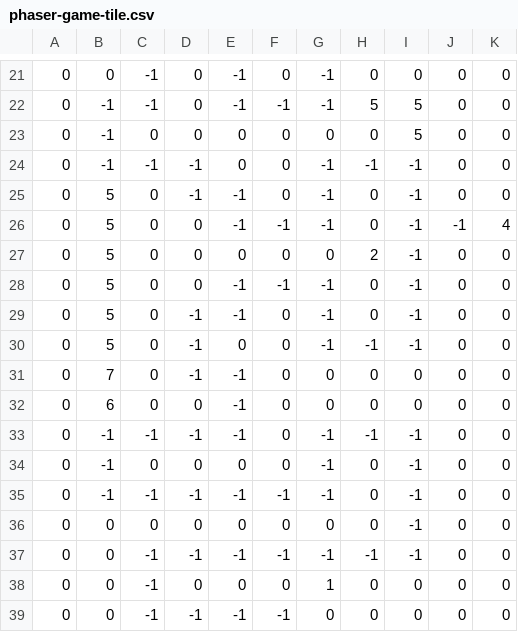
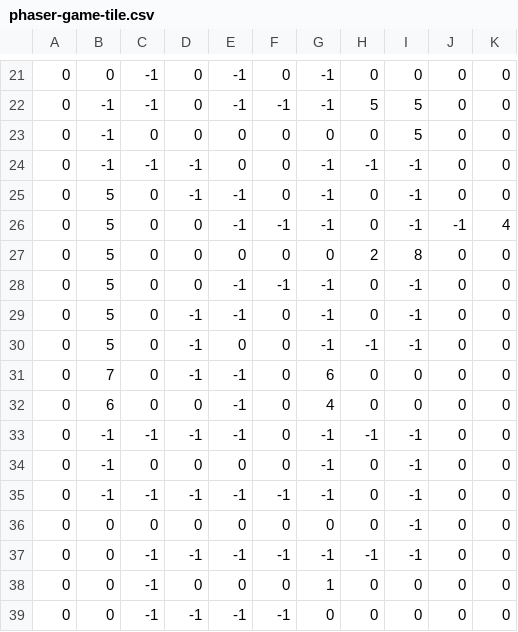
Before and after one commit to thathurtabit/Otee, a CSV file: assets/data/phaser-game-tile.csv, drawn as a sheet; only a part is shown, gaps mark what is left out.

```diff
--- a/assets/data/phaser-game-tile.csv
+++ b/assets/data/phaser-game-tile.csv
@@ -26,3 +26,3 @@
  0, 5, 0, 0,-1,-1,-1, 0,-1,-1, 4
- 0, 5, 0, 0, 0, 0, 0, 2,-1, 0, 0
+ 0, 5, 0, 0, 0, 0, 0, 2, 8, 0, 0
  0, 5, 0, 0,-1,-1,-1, 0,-1, 0, 0
@@ -30,4 +30,4 @@
  0, 5, 0,-1, 0, 0,-1,-1,-1, 0, 0
- 0, 7, 0,-1,-1, 0, 0, 0, 0, 0, 0
- 0, 6, 0, 0,-1, 0, 0, 0, 0, 0, 0
+ 0, 7, 0,-1,-1, 0, 6, 0, 0, 0, 0
+ 0, 6, 0, 0,-1, 0, 4, 0, 0, 0, 0
  0,-1,-1,-1,-1, 0,-1,-1,-1, 0, 0
```
Also changed, not shown: 2 other files.
